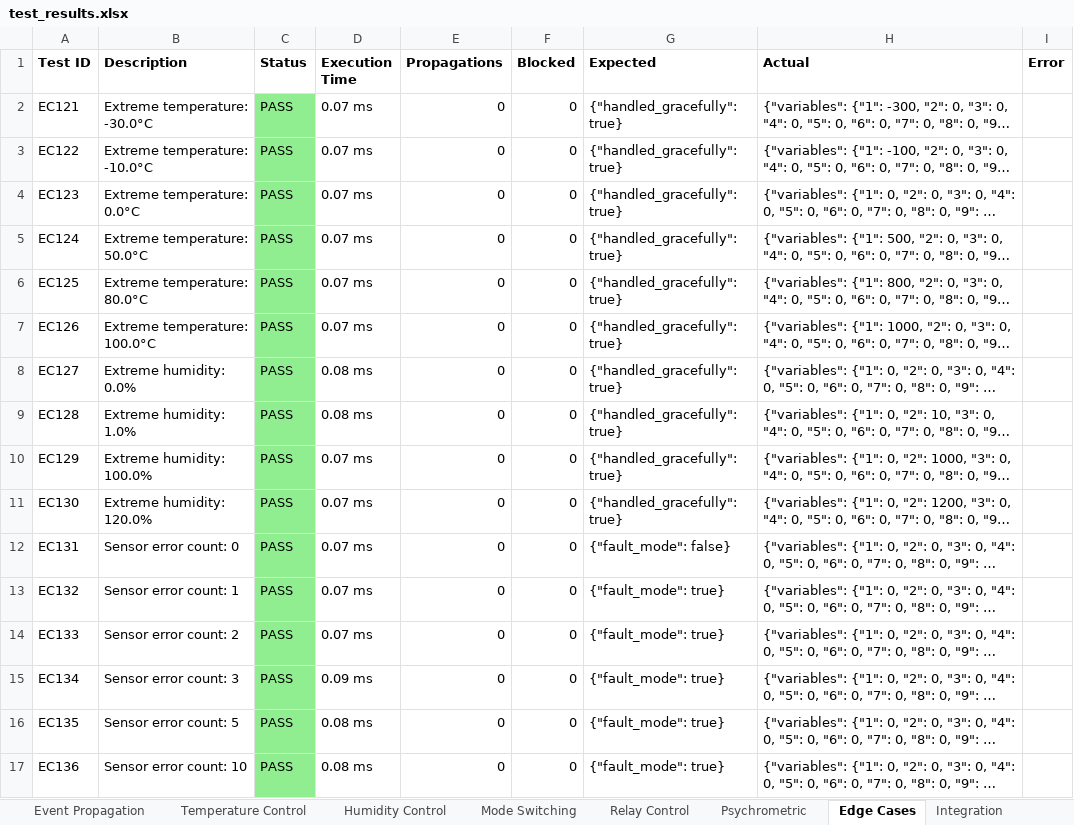
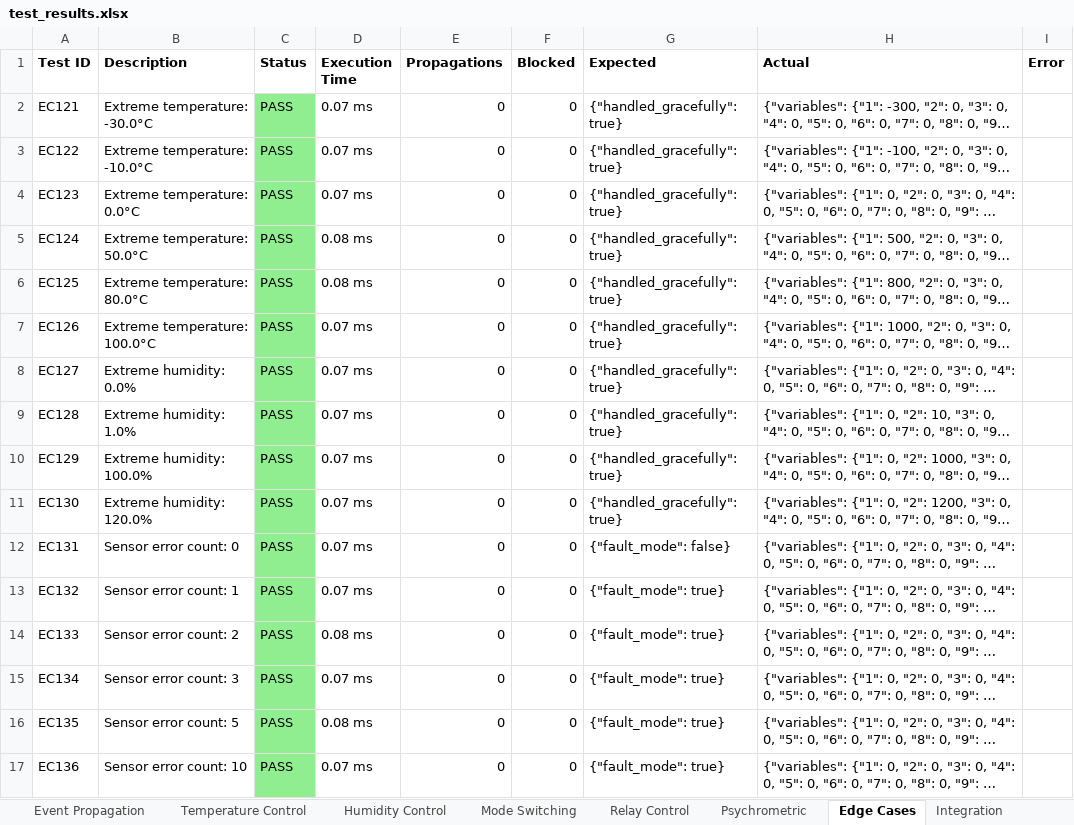
Before and after one commit to kekhazkft-code/lua, an Excel workbook: test_reports/test_results.xlsx, sheet Edge Cases, drawn as a sheet; long unchanged cells end in …; values as stored, in another font and other column widths than the file's, no borders; the diff names each change by its address in the sheet, - before the commit and + after, or states it on an @@ line.

```diff
--- a/test_reports/test_results.xlsx (sheet Edge Cases)
+++ b/test_reports/test_results.xlsx (sheet Edge Cases)
-D5:D6 (Execution Time): 0.07 ms
+D5:D6 (Execution Time): 0.08 ms
-D8:D9 (Execution Time): 0.08 ms
+D8:D9 (Execution Time): 0.07 ms
-D14 (Execution Time): 0.07 ms
+D14 (Execution Time): 0.08 ms
-D15 (Execution Time): 0.09 ms
+D15 (Execution Time): 0.07 ms
-D17 (Execution Time): 0.08 ms
+D17 (Execution Time): 0.07 ms
```
Also changed, not shown: sheet Detailed Results, sheet Summary, sheet Event Propagation, sheet Humidity Control, sheet Relay Control, sheet Temperature Control, 3 more sheets, other sheet tabs, 6 other files.
